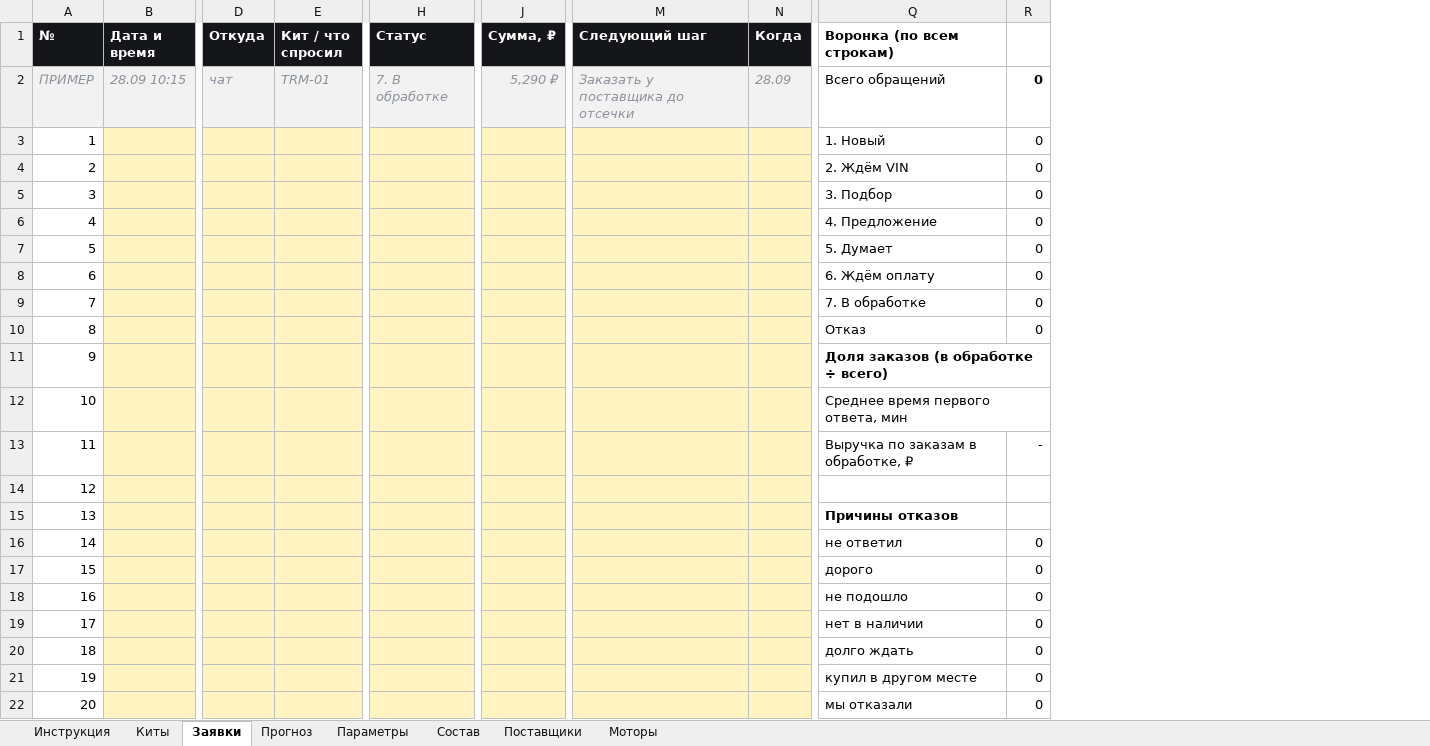
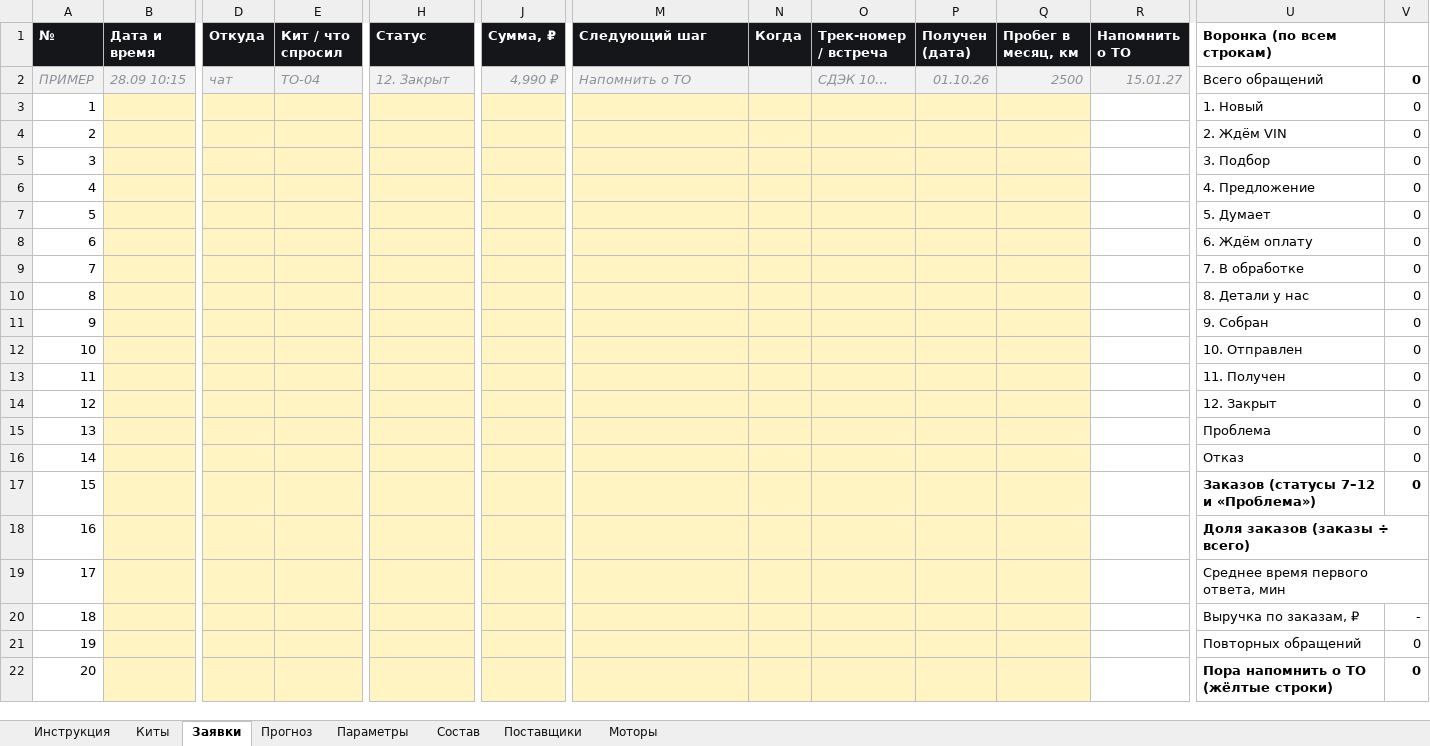
Before and after one commit to Armen111111/fourmatic-shop, an Excel workbook: avito/zapkit-zakupka.xlsx, sheet Заявки, drawn as a sheet; only a part is shown, gaps mark what is left out; values as stored, in another font and other column widths than the file's, no borders; conditional formats not drawn; addresses are those after the commit; the diff covers the shown part only; the diff names each change by its address in the sheet, - before the commit and + after, or states it on an @@ line.

```diff
--- a/avito/zapkit-zakupka.xlsx (sheet Заявки)
+++ b/avito/zapkit-zakupka.xlsx (sheet Заявки)
+column O (Трек-номер / встреча), row 2: СДЭК 10…
+column P (Получен (дата)), row 2: 01.10.26
+column Q (Пробег в месяц, км), row 2: 2500
+column R (Напомнить о ТО), row 2: 15.01.27
-E2 (Кит / что спросил): TRM-01
+E2 (Кит / что спросил): TO-04
-H2 (Статус): 7. В обработке
+H2 (Статус): 12. Закрыт
-J2 (Сумма, ₽): 5,290 ₽
+J2 (Сумма, ₽): 4,990 ₽
-M2 (Следующий шаг): Заказать у поставщика до отсечки
+M2 (Следующий шаг): Напомнить о ТО
-N2 (Когда): 28.09
+N2 (Когда): (empty)
-U10 (Воронка (по всем строкам)): Отказ
+U10 (Воронка (по всем строкам)): 8. Детали у нас
-U11 (Воронка (по всем строкам)): Доля заказов (в обработке ÷ всего)
+U11 (Воронка (по всем строкам)): 9. Собран
-U11 bold: on
+U11 bold: off
-V11:V12: (empty)
+V11:V12: 0
-U12 (Воронка (по всем строкам)): Среднее время первого ответа, мин
+U12 (Воронка (по всем строкам)): 10. Отправлен
-U13 (Воронка (по всем строкам)): Выручка по заказам в обработке, ₽
+U13 (Воронка (по всем строкам)): 11. Получен
-V13: -
+V13: 0
-U14 (Воронка (по всем строкам)): (empty)
+U14 (Воронка (по всем строкам)): 12. Закрыт
-V14:V15: (empty)
+V14:V15: 0
-U15 (Воронка (по всем строкам)): Причины отказов
+U15 (Воронка (по всем строкам)): Проблема
-U15 bold: on
+U15 bold: off
-U16 (Воронка (по всем строкам)): не ответил
+U16 (Воронка (по всем строкам)): Отказ
-U17 (Воронка (по всем строкам)): дорого
+U17 (Воронка (по всем строкам)): Заказов (статусы 7–12 и «Проблема»)
-U17:V17 bold: off
+U17:V17 bold: on
-U18 (Воронка (по всем строкам)): не подошло
+U18 (Воронка (по всем строкам)): Доля заказов (заказы ÷ всего)
-U18 bold: off
+U18 bold: on
-V18:V19: 0
+V18:V19: (empty)
-U19 (Воронка (по всем строкам)): нет в наличии
+U19 (Воронка (по всем строкам)): Среднее время первого ответа, мин
-U20 (Воронка (по всем строкам)): долго ждать
+U20 (Воронка (по всем строкам)): Выручка по заказам, ₽
-V20: 0
+V20: -
-U21 (Воронка (по всем строкам)): купил в другом месте
+U21 (Воронка (по всем строкам)): Повторных обращений
-U22 (Воронка (по всем строкам)): мы отказали
+U22 (Воронка (по всем строкам)): Пора напомнить о ТО (жёлтые строки)
-U22:V22 bold: off
+U22:V22 bold: on
```
Also changed, not shown: 20 edited cells elsewhere in this sheet, sheet Параметры, sheet Инструкция, formulas that keep their value, 10 other files.
